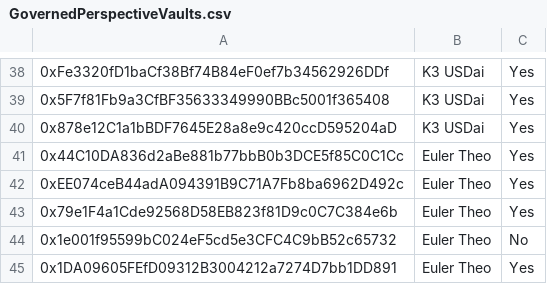
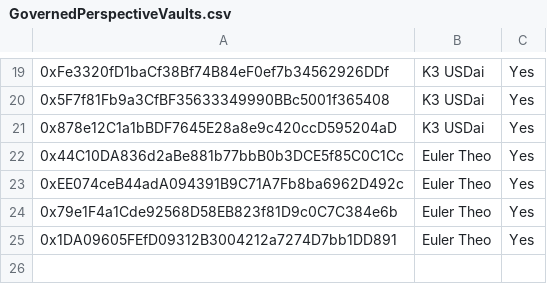
Before and after one commit to euler-xyz/evk-periphery, a CSV file: script/production/arbitrum/governedPerspectiveVaults/GovernedPerspectiveVaults.csv, drawn as a sheet; only a part is shown, gaps mark what is left out; the diff covers the shown part only; the diff names each change by its address in the sheet, - before the commit and + after, or states it on an @@ line.

```diff
--- a/script/production/arbitrum/governedPerspectiveVaults/GovernedPerspectiveVaults.csv
+++ b/script/production/arbitrum/governedPerspectiveVaults/GovernedPerspectiveVaults.csv
-row 44: 0x1e001f95599bC024eF5cd5e3CFC4C9bB52c65732 | Euler Theo | No
```
Also changed, not shown: 19 removed rows and 4 edited cells elsewhere in this file, 3 other files.
